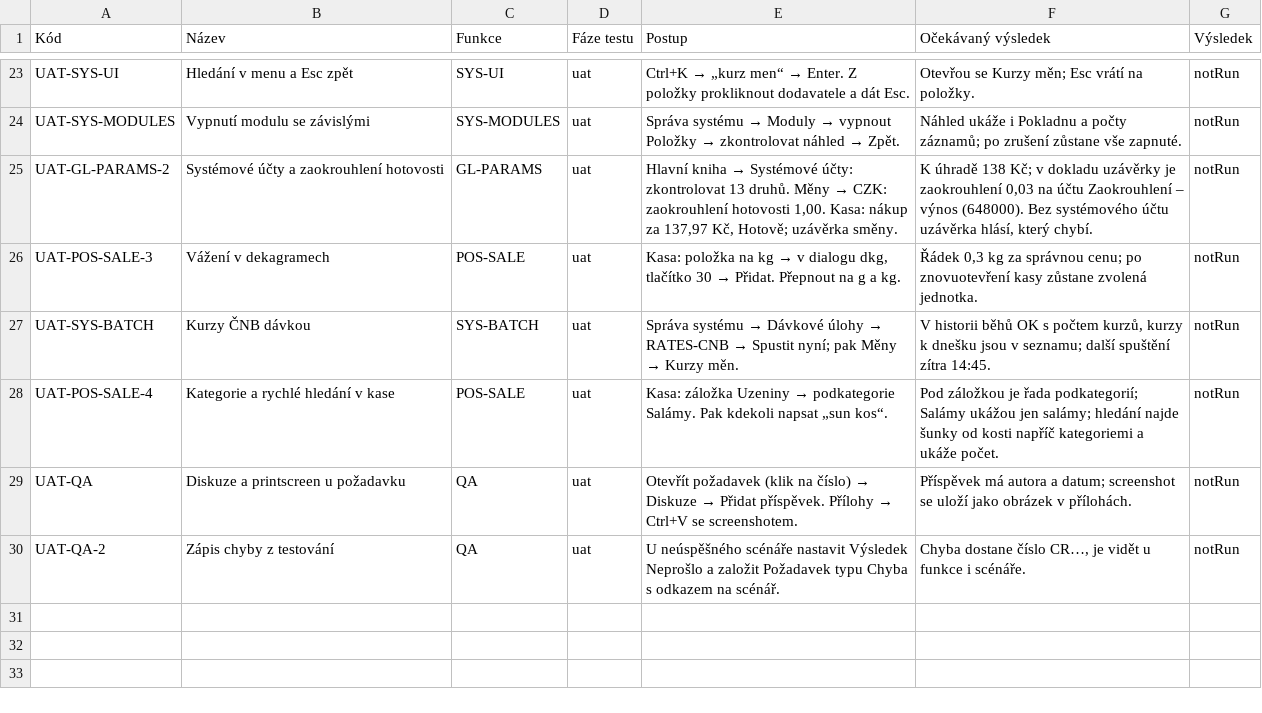
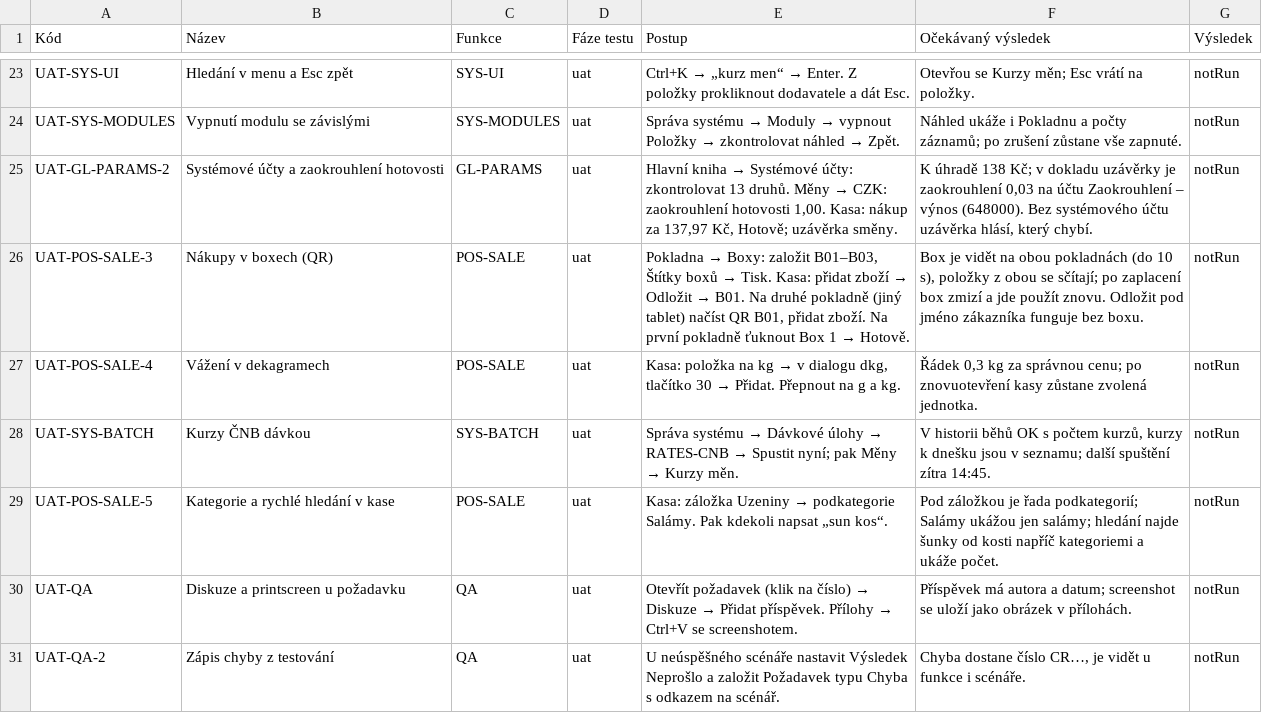
Before and after one commit to bregovic/shanon, a CSV file: docs/qa/2-scenare.csv, drawn as a sheet; only a part is shown, gaps mark what is left out.

Commit message:
feat(pos): nákupy v boxech s QR, číselné řady v nastavení modulů
- boxy (číselník, kód = obsah QR) a štítky boxů k tisku
- odložené nákupy sdílené pokladnami firmy: odložit pod box nebo jméno,
  načtení QR / napsání kódu boxu otevře jeho nákup (nebo založí nový),
  průběžné ukládání s hlídáním souběhu, zaplacením se box uvolní;
  přehled Odložené nákupy v Pokladně
- DataApi.remove pro data, která logika modulu sama vlastní
- Testování: stav Vráceno do vývoje (přiřadí se vývojáři)
- Nastavení každého modulu: Číselné řady (filtr podle modulu);
  seznamy umí filtr z odkazu ?filter.<pole>=<výraz>
- evidence: CR-032, CR-034, CR-035 do UAT, scénář boxů

```diff
--- a/docs/qa/2-scenare.csv
+++ b/docs/qa/2-scenare.csv
@@ -27,5 +27,6 @@ UAT-SYS-MODULES;Vypnutí modulu se závislými;SYS-MODULES;uat;Správa systému
 UAT-GL-PARAMS-2;Systémové účty a zaokrouhlení hotovosti;GL-PARAMS;uat;"Hlavní kniha → Systémové účty: zkontrolovat 13 druhů. Měny → CZK: zaokrouhlení hotovosti 1,00. Kasa: nákup za 137,97 Kč, Hotově; uzávěrka směny.";"K úhradě 138 Kč; v dokladu uzávěrky je zaokrouhlení 0,03 na účtu Zaokrouhlení – výnos (648000). Bez systémového účtu uzávěrka hlásí, který chybí.";notRun
-UAT-POS-SALE-3;Vážení v dekagramech;POS-SALE;uat;Kasa: položka na kg → v dialogu dkg, tlačítko 30 → Přidat. Přepnout na g a kg.;"Řádek 0,3 kg za správnou cenu; po znovuotevření kasy zůstane zvolená jednotka.";notRun
+UAT-POS-SALE-3;Nákupy v boxech (QR);POS-SALE;uat;Pokladna → Boxy: založit B01–B03, Štítky boxů → Tisk. Kasa: přidat zboží → Odložit → B01. Na druhé pokladně (jiný tablet) načíst QR B01, přidat zboží. Na první pokladně ťuknout Box 1 → Hotově.;"Box je vidět na obou pokladnách (do 10 s), položky z obou se sčítají; po zaplacení box zmizí a jde použít znovu. Odložit pod jméno zákazníka funguje bez boxu.";notRun
+UAT-POS-SALE-4;Vážení v dekagramech;POS-SALE;uat;Kasa: položka na kg → v dialogu dkg, tlačítko 30 → Přidat. Přepnout na g a kg.;"Řádek 0,3 kg za správnou cenu; po znovuotevření kasy zůstane zvolená jednotka.";notRun
 UAT-SYS-BATCH;Kurzy ČNB dávkou;SYS-BATCH;uat;"Správa systému → Dávkové úlohy → RATES-CNB → Spustit nyní; pak Měny → Kurzy měn.";"V historii běhů OK s počtem kurzů, kurzy k dnešku jsou v seznamu; další spuštění zítra 14:45.";notRun
-UAT-POS-SALE-4;Kategorie a rychlé hledání v kase;POS-SALE;uat;Kasa: záložka Uzeniny → podkategorie Salámy. Pak kdekoli napsat „sun kos“.;"Pod záložkou je řada podkategorií; Salámy ukážou jen salámy; hledání najde šunky od kosti napříč kategoriemi a ukáže počet.";notRun
+UAT-POS-SALE-5;Kategorie a rychlé hledání v kase;POS-SALE;uat;Kasa: záložka Uzeniny → podkategorie Salámy. Pak kdekoli napsat „sun kos“.;"Pod záložkou je řada podkategorií; Salámy ukážou jen salámy; hledání najde šunky od kosti napříč kategoriemi a ukáže počet.";notRun
 UAT-QA;Diskuze a printscreen u požadavku;QA;uat;Otevřít požadavek (klik na číslo) → Diskuze → Přidat příspěvek. Přílohy → Ctrl+V se screenshotem.;"Příspěvek má autora a datum; screenshot se uloží jako obrázek v přílohách.";notRun
```
Also changed, not shown: docs/qa/3-pozadavky.csv, 24 other files.
